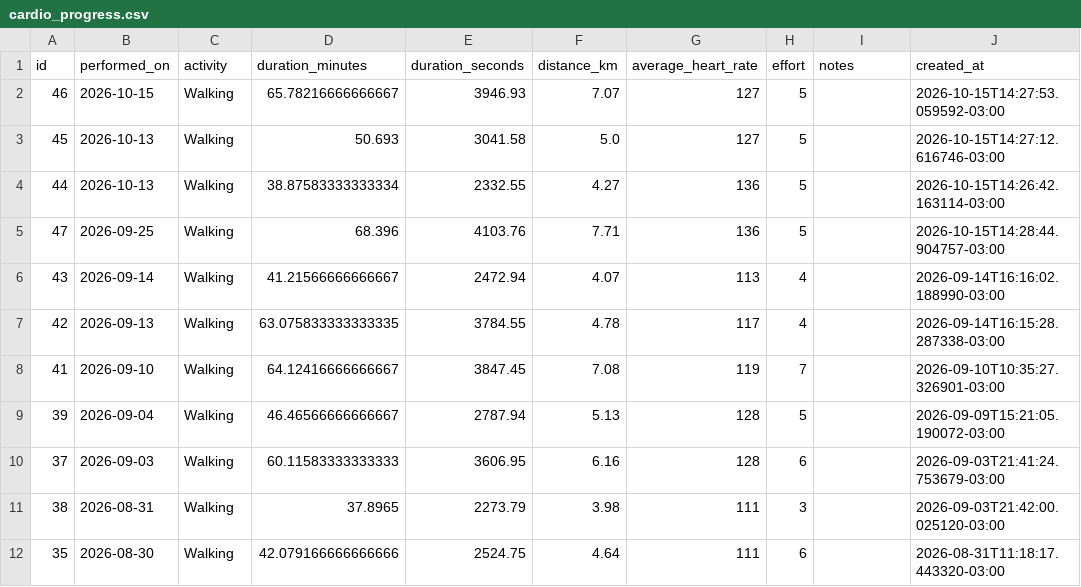
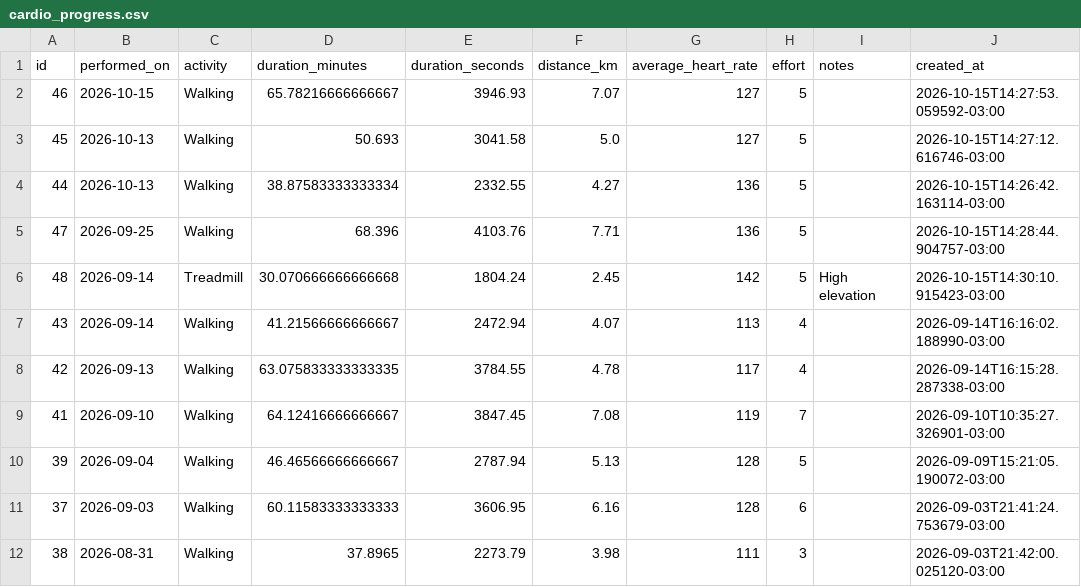
Before and after one commit to Cazelli/App_academia_caminhadas, a CSV file: data/cardio_progress.csv, drawn as a sheet; only a part is shown; the shorter side is filled out with more unchanged rows.

Commit message:
Update cardio_progress (2026-10-15 14:30 BRT)

```diff
--- a/data/cardio_progress.csv
+++ b/data/cardio_progress.csv
@@ -5,2 +5,3 @@ id,performed_on,activity,duration_minutes,duration_seconds,distance_km,average_h
 47,2026-09-25,Walking,68.396,4103.76,7.71,136,5,,2026-10-15T14:28:44.904757-03:00
+48,2026-09-14,Treadmill,30.070666666666668,1804.24,2.45,142,5,High elevation,2026-10-15T14:30:10.915423-03:00
 43,2026-09-14,Walking,41.21566666666667,2472.94,4.07,113,4,,2026-09-14T16:16:02.188990-03:00
```
